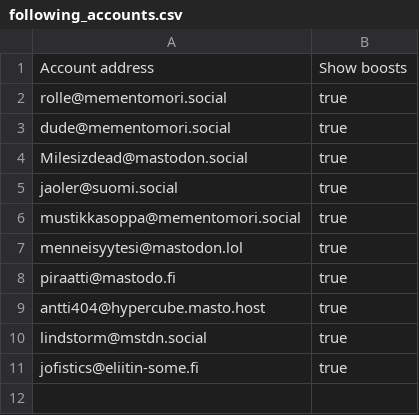
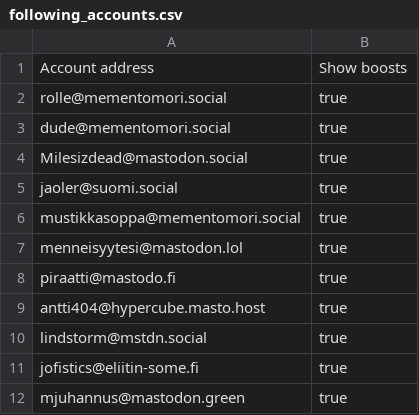
Before and after one commit to ronilaukkarinen/finnish-mastodon-users, a CSV file: following_accounts.csv, drawn as a sheet; the diff names each change by its address in the sheet, - before the commit and + after, or states it on an @@ line.

Commit message:
Add mjuhannus@mastodon.green

```diff
--- a/following_accounts.csv
+++ b/following_accounts.csv
+row 12: mjuhannus@mastodon.green | true
```
Also changed, not shown: 1 other file.
